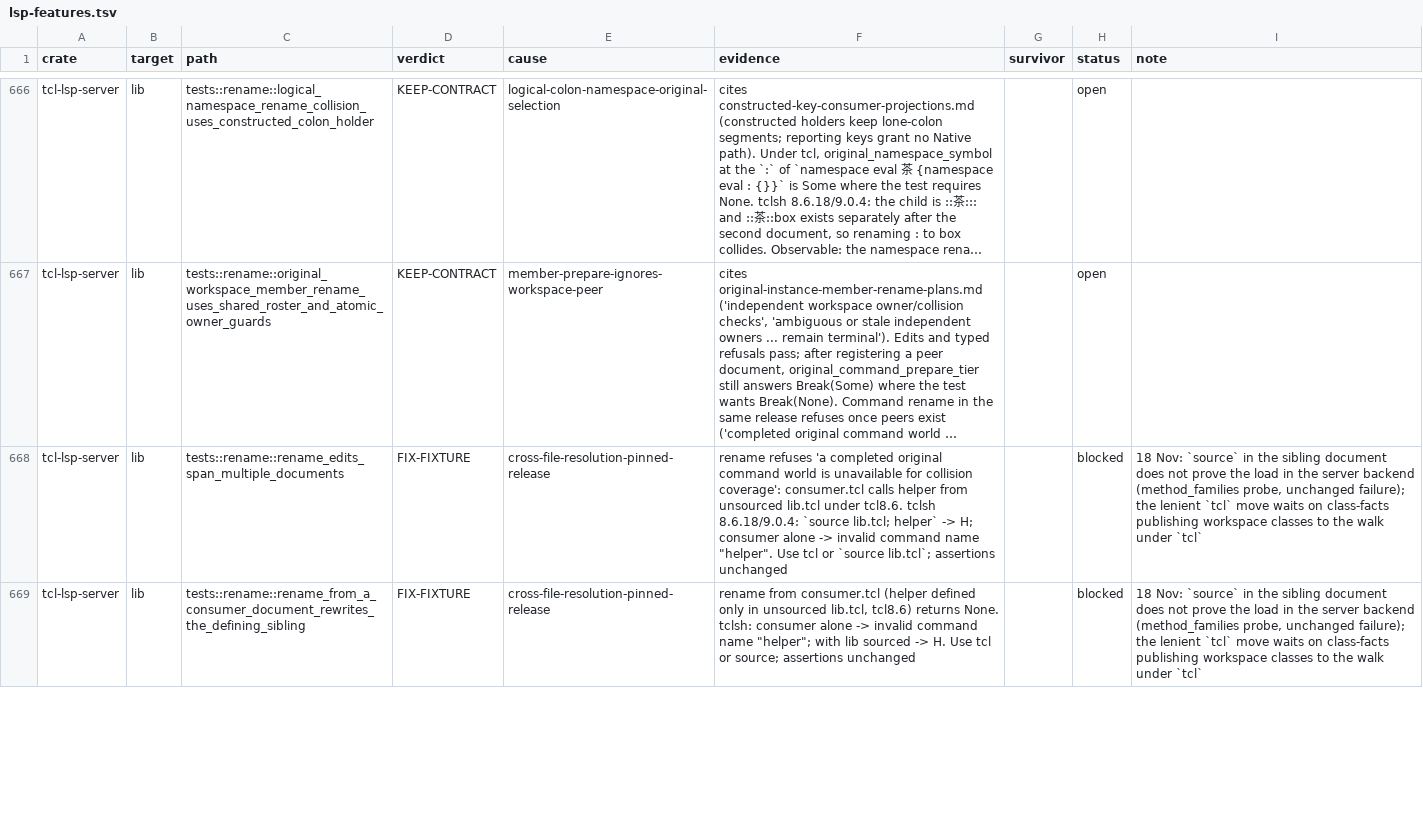
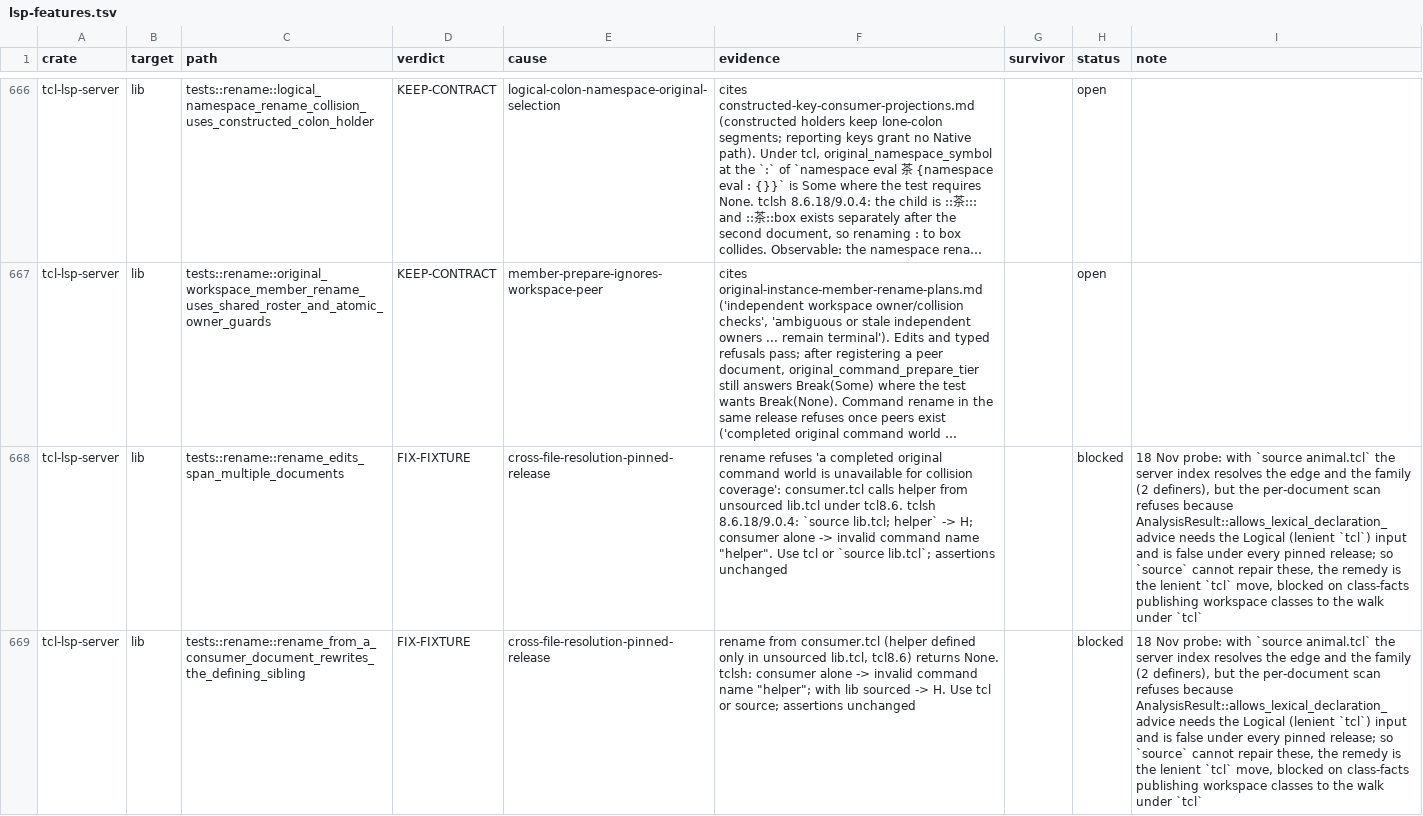
Before and after one commit to bitwisecook/tcl-lsp, a TSV file: docs/work/test-scrub/ledger/lsp-features.tsv, drawn as a sheet; only a part is shown, gaps mark what is left out; long unchanged cells end in …; the diff covers the shown part only; the diff names each change by its address in the sheet, - before the commit and + after, or states it on an @@ line.

```diff
--- a/docs/work/test-scrub/ledger/lsp-features.tsv
+++ b/docs/work/test-scrub/ledger/lsp-features.tsv
-I668:I669 (note): 18 Nov: `source` in the sibling document does not prove the load in the server backend (method_families probe, unchanged failure); the lenient `tcl` move waits on class-facts…
+I668:I669 (note): 18 Nov probe: with `source animal.tcl` the server index resolves the edge and the family (2 definers), but the per-document scan refuses because AnalysisResult::allows_lexical_declaration_advice needs the Logical (lenient `tcl`) input and is false under every pinned release; so `source` cannot repair these, the remedy is the lenient `tcl` move, blocked on class-facts…
```
Also changed, not shown: 23 edited cells elsewhere in this file.
